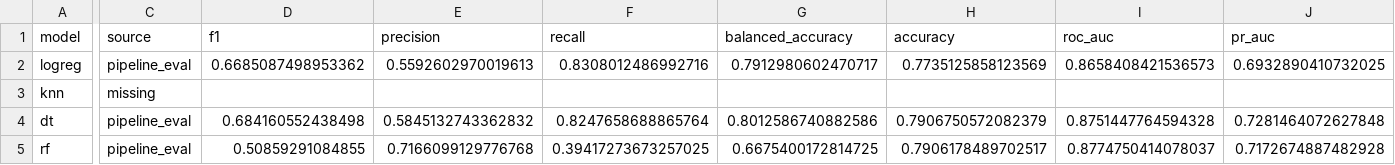
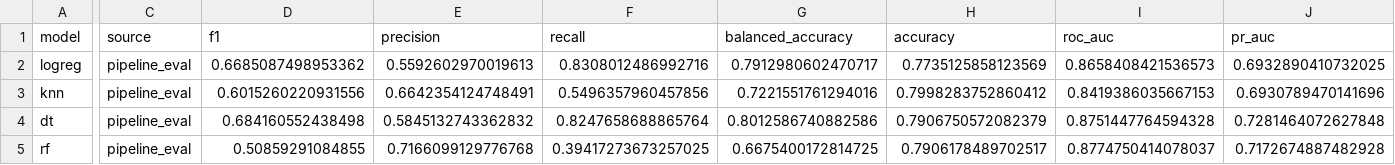
Before and after one commit to YasiruKaveeshwara/Machine-Learning-Assignment, a CSV file: artifacts/metrics/model_comparison.csv, drawn as a sheet; only a part is shown, gaps mark what is left out; the diff covers the shown part only; the diff names each change by its address in the sheet, - before the commit and + after, or states it on an @@ line.

Commit message:
add comparison with the knn model

```diff
--- a/artifacts/metrics/model_comparison.csv
+++ b/artifacts/metrics/model_comparison.csv
-C3 (source): missing
+C3 (source): pipeline_eval
-D3 (f1): (empty)
+D3 (f1): 0.6015260220931556
-E3 (precision): (empty)
+E3 (precision): 0.6642354124748491
-F3 (recall): (empty)
+F3 (recall): 0.5496357960457856
-G3 (balanced_accuracy): (empty)
+G3 (balanced_accuracy): 0.7221551761294016
-H3 (accuracy): (empty)
+H3 (accuracy): 0.7998283752860412
-I3 (roc_auc): (empty)
+I3 (roc_auc): 0.8419386035667153
-J3 (pr_auc): (empty)
+J3 (pr_auc): 0.6930789470141696
```
Also changed, not shown: 2 edited cells elsewhere in this file, artifacts/metrics/knn_cv_results.csv, artifacts/metrics/knn_feature_importance.csv, 20 other files.
